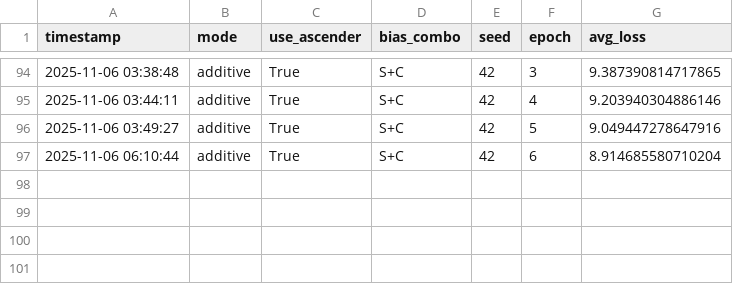
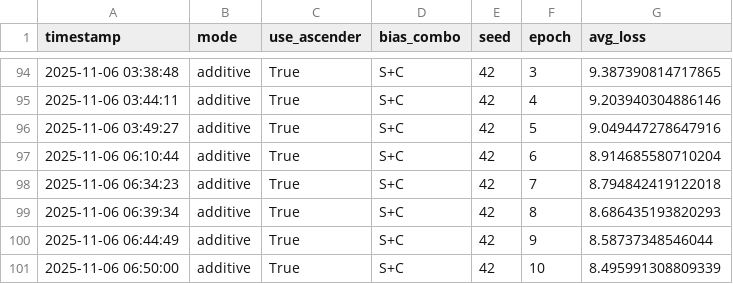
Before and after one commit to thewoowon/ASCender, a CSV file: basic-transformer/logs/results_summary.csv, drawn as a sheet; only a part is shown, gaps mark what is left out.

```diff
--- a/basic-transformer/logs/results_summary.csv
+++ b/basic-transformer/logs/results_summary.csv
@@ -97 +97,5 @@ timestamp,mode,use_ascender,bias_combo,seed,epoch,avg_loss
 2025-11-06 06:10:44,additive,True,S+C,42,6,8.914685580710204
+2025-11-06 06:34:23,additive,True,S+C,42,7,8.794842419122018
+2025-11-06 06:39:34,additive,True,S+C,42,8,8.686435193820293
+2025-11-06 06:44:49,additive,True,S+C,42,9,8.58737348546044
+2025-11-06 06:50:00,additive,True,S+C,42,10,8.495991308809339
```
Also changed, not shown: 38 other files.
